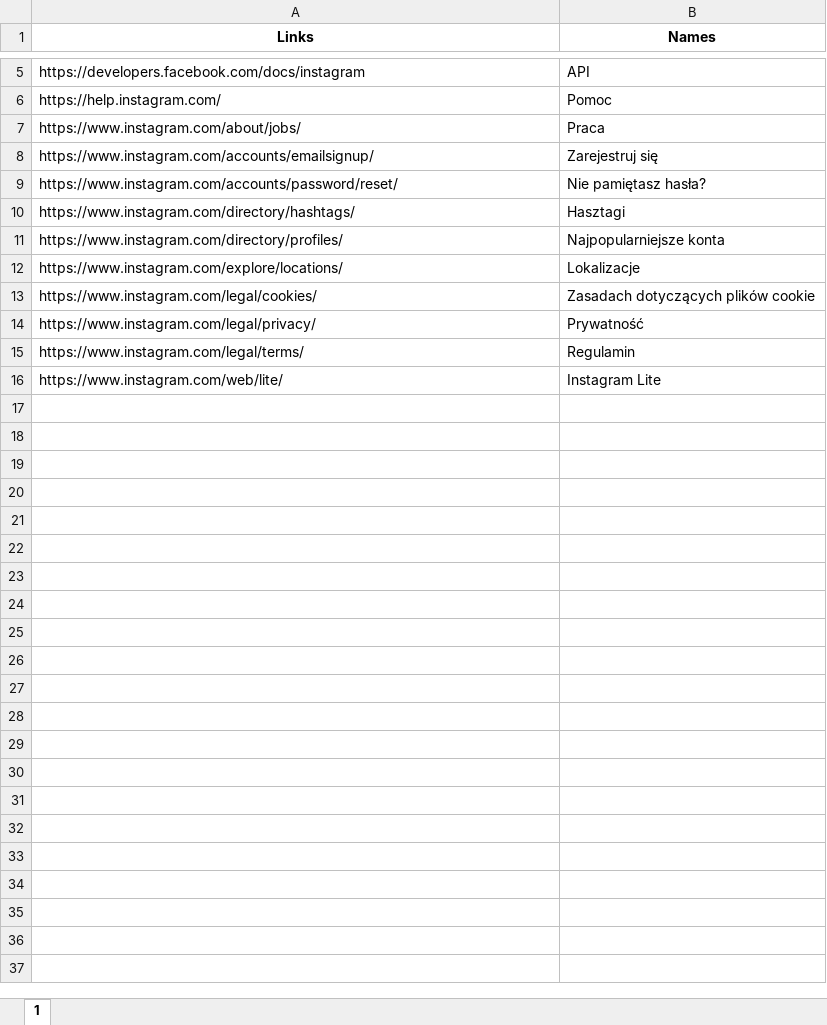
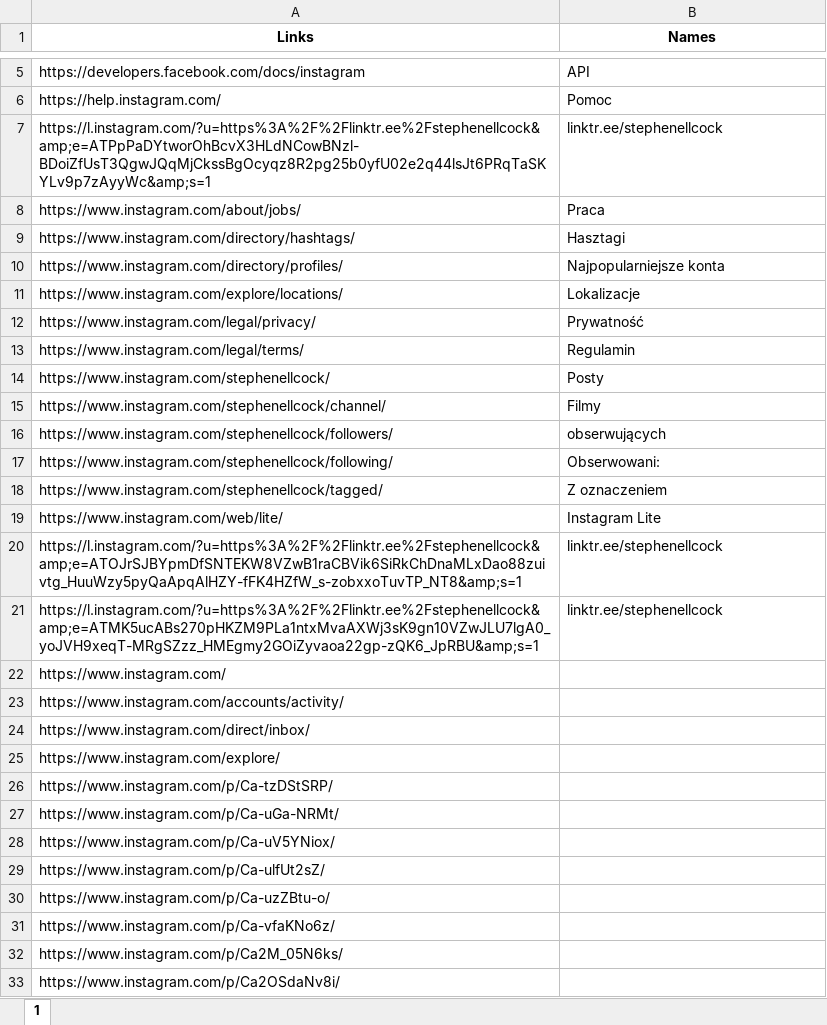
Before and after one commit to oliwkan091/ACV3, an Excel workbook: database/httpswwwinstagramcomstephenellcock.xlsx, sheet 1, drawn as a sheet; only a part is shown, gaps mark what is left out; values as stored, in another font and other column widths than the file's, no borders; removed rows and columns are numbered as before the commit, all else as after; the diff covers the shown part only; the diff names each change by its address in the sheet, - before the commit and + after, or states it on an @@ line.

```diff
--- a/database/httpswwwinstagramcomstephenellcock.xlsx (sheet 1)
+++ b/database/httpswwwinstagramcomstephenellcock.xlsx (sheet 1)
+row 7: https://l.instagram.com/?u=https%3A%2F%2Flinktr.ee%2Fstephenellcock&amp;e=ATPpPaDYtworOhBcvX3HLdNCowBNzl-BDoiZfUsT3QgwJQqMjCkssBgOcyqz8R2pg25b0yfU02e2q44lsJt6PRqTaSKYLv9p7zAyyWc&amp;s=1 | linktr.ee/stephenellcock
@@ row 8 moved to row 61: https://www.instagram.com/accounts/email… @@
@@ row 9 moved to row 62: https://www.instagram.com/accounts/passw… @@
-row 13: https://www.instagram.com/legal/cookies/ | Zasadach dotyczących plików cookie
+row 14: https://www.instagram.com/stephenellcock/ | Posty
+row 15: https://www.instagram.com/stephenellcock/channel/ | Filmy
+row 16: https://www.instagram.com/stephenellcock/followers/ | obserwujących
+row 17: https://www.instagram.com/stephenellcock/following/ | Obserwowani:
+row 18: https://www.instagram.com/stephenellcock/tagged/ | Z oznaczeniem
+row 20: https://l.instagram.com/?u=https%3A%2F%2Flinktr.ee%2Fstephenellcock&amp;e=ATOJrSJBYpmDfSNTEKW8VZwB1raCBVik6SiRkChDnaMLxDao88zuivtg_HuuWzy5pyQaApqAlHZY-fFK4HZfW_s-zobxxoTuvTP_NT8&amp;s=1 | linktr.ee/stephenellcock
+row 21: https://l.instagram.com/?u=https%3A%2F%2Flinktr.ee%2Fstephenellcock&amp;e=ATMK5ucABs270pHKZM9PLa1ntxMvaAXWj3sK9gn10VZwJLU7lgA0_yoJVH9xeqT-MRgSZzz_HMEgmy2GOiZyvaoa22gp-zQK6_JpRBU&amp;s=1 | linktr.ee/stephenellcock
+row 22: https://www.instagram.com/
+row 23: https://www.instagram.com/accounts/activity/
+row 24: https://www.instagram.com/direct/inbox/
+row 25: https://www.instagram.com/explore/
+row 26: https://www.instagram.com/p/Ca-tzDStSRP/
+row 27: https://www.instagram.com/p/Ca-uGa-NRMt/
+row 28: https://www.instagram.com/p/Ca-uV5YNiox/
+row 29: https://www.instagram.com/p/Ca-ulfUt2sZ/
+row 30: https://www.instagram.com/p/Ca-uzZBtu-o/
+row 31: https://www.instagram.com/p/Ca-vfaKNo6z/
+row 32: https://www.instagram.com/p/Ca2M_05N6ks/
+row 33: https://www.instagram.com/p/Ca2OSdaNv8i/
```
Also changed, not shown: 30 added rows elsewhere in this sheet, database/httpsklubjagiellonskipl.xlsx, database/httpsklubjagiellonskiplkategoriapublikacjipressje.xlsx, 27 other files.
